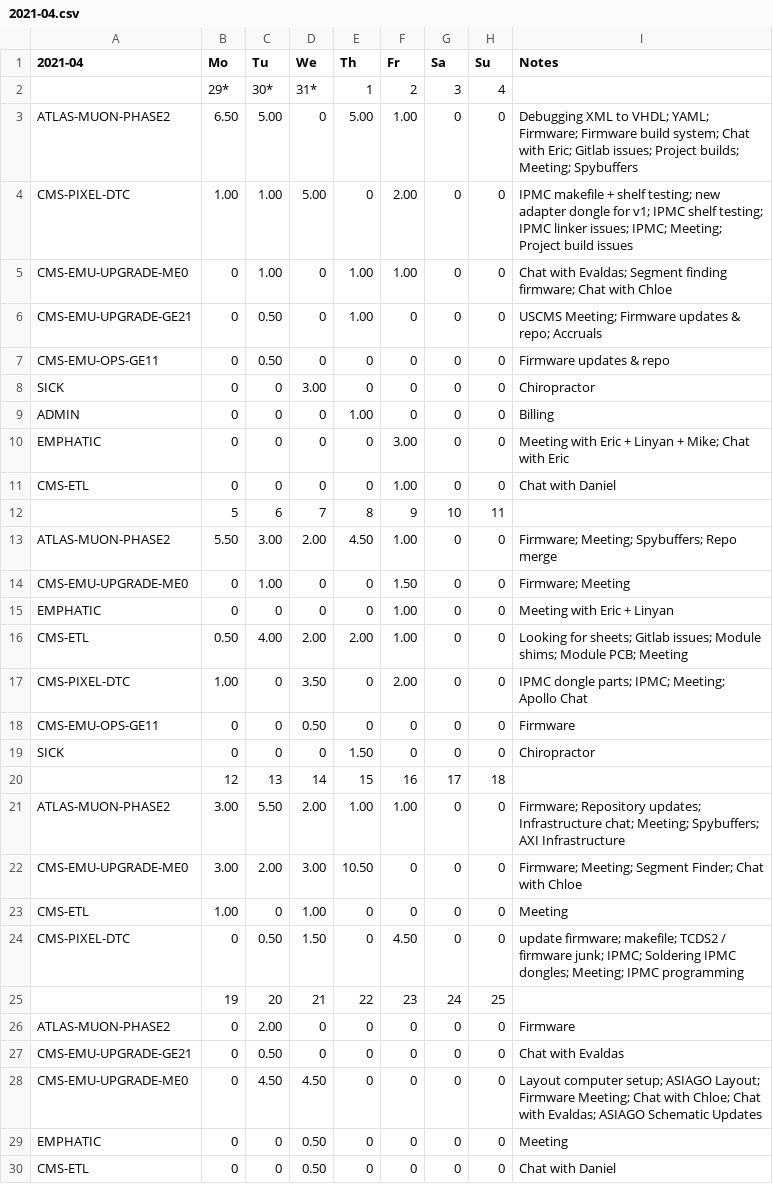
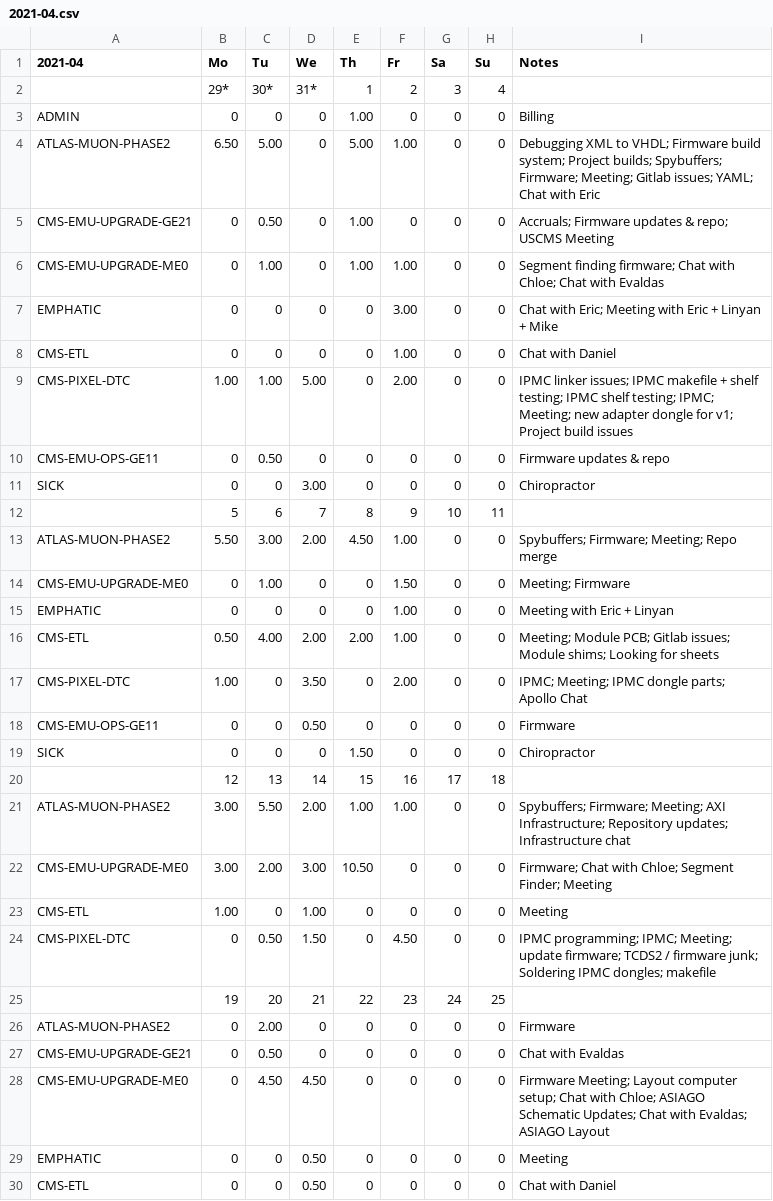
Before and after one commit to andrewpeck/edf-timesheet, a CSV file: billing/2021-04.csv, drawn as a sheet; only a part is shown; the diff covers the shown part only.

```diff
--- a/billing/2021-04.csv
+++ b/billing/2021-04.csv
@@ -2,17 +2,17 @@
 ,29*,30*,31*,1,2,3,4,
-ATLAS-MUON-PHASE2,6.50,5.00,0,5.00,1.00,0,0,Debugging XML to VHDL; YAML; Firmware; Firmware build system; Chat with Eric; Gitlab issues; Project builds; Meeting; Spybuffers
-CMS-PIXEL-DTC,1.00,1.00,5.00,0,2.00,0,0,IPMC makefile + shelf testing; new adapter dongle for v1; IPMC shelf testing; IPMC linker issues; IPMC; Meeting; Project build issues
-CMS-EMU-UPGRADE-ME0,0,1.00,0,1.00,1.00,0,0,Chat with Evaldas; Segment finding firmware; Chat with Chloe
-CMS-EMU-UPGRADE-GE21,0,0.50,0,1.00,0,0,0,USCMS Meeting; Firmware updates & repo; Accruals
+ADMIN,0,0,0,1.00,0,0,0,Billing
+ATLAS-MUON-PHASE2,6.50,5.00,0,5.00,1.00,0,0,Debugging XML to VHDL; Firmware build system; Project builds; Spybuffers; Firmware; Meeting; Gitlab issues; YAML; Chat with Eric
+CMS-EMU-UPGRADE-GE21,0,0.50,0,1.00,0,0,0,Accruals; Firmware updates & repo; USCMS Meeting
+CMS-EMU-UPGRADE-ME0,0,1.00,0,1.00,1.00,0,0,Segment finding firmware; Chat with Chloe; Chat with Evaldas
+EMPHATIC,0,0,0,0,3.00,0,0,Chat with Eric; Meeting with Eric + Linyan + Mike
+CMS-ETL,0,0,0,0,1.00,0,0,Chat with Daniel
+CMS-PIXEL-DTC,1.00,1.00,5.00,0,2.00,0,0,IPMC linker issues; IPMC makefile + shelf testing; IPMC shelf testing; IPMC; Meeting; new adapter dongle for v1; Project build issues
 CMS-EMU-OPS-GE11,0,0.50,0,0,0,0,0,Firmware updates & repo
 SICK,0,0,3.00,0,0,0,0,Chiropractor
-ADMIN,0,0,0,1.00,0,0,0,Billing
-EMPHATIC,0,0,0,0,3.00,0,0,Meeting with Eric + Linyan + Mike; Chat with Eric
-CMS-ETL,0,0,0,0,1.00,0,0,Chat with Daniel
 ,5,6,7,8,9,10,11,
-ATLAS-MUON-PHASE2,5.50,3.00,2.00,4.50,1.00,0,0,Firmware; Meeting; Spybuffers; Repo merge
-CMS-EMU-UPGRADE-ME0,0,1.00,0,0,1.50,0,0,Firmware; Meeting
+ATLAS-MUON-PHASE2,5.50,3.00,2.00,4.50,1.00,0,0,Spybuffers; Firmware; Meeting; Repo merge
+CMS-EMU-UPGRADE-ME0,0,1.00,0,0,1.50,0,0,Meeting; Firmware
 EMPHATIC,0,0,0,0,1.00,0,0,Meeting with Eric + Linyan
-CMS-ETL,0.50,4.00,2.00,2.00,1.00,0,0,Looking for sheets; Gitlab issues; Module shims; Module PCB; Meeting
-CMS-PIXEL-DTC,1.00,0,3.50,0,2.00,0,0,IPMC dongle parts; IPMC; Meeting; Apollo Chat
+CMS-ETL,0.50,4.00,2.00,2.00,1.00,0,0,Meeting; Module PCB; Gitlab issues; Module shims; Looking for sheets
+CMS-PIXEL-DTC,1.00,0,3.50,0,2.00,0,0,IPMC; Meeting; IPMC dongle parts; Apollo Chat
 CMS-EMU-OPS-GE11,0,0,0.50,0,0,0,0,Firmware
@@ -20,6 +20,6 @@ SICK,0,0,0,1.50,0,0,0,Chiropractor
 ,12,13,14,15,16,17,18,
-ATLAS-MUON-PHASE2,3.00,5.50,2.00,1.00,1.00,0,0,Firmware; Repository updates; Infrastructure chat; Meeting; Spybuffers; AXI Infrastructure
-CMS-EMU-UPGRADE-ME0,3.00,2.00,3.00,10.50,0,0,0,Firmware; Meeting; Segment Finder; Chat with Chloe
+ATLAS-MUON-PHASE2,3.00,5.50,2.00,1.00,1.00,0,0,Spybuffers; Firmware; Meeting; AXI Infrastructure; Repository updates; Infrastructure chat
+CMS-EMU-UPGRADE-ME0,3.00,2.00,3.00,10.50,0,0,0,Firmware; Chat with Chloe; Segment Finder; Meeting
 CMS-ETL,1.00,0,1.00,0,0,0,0,Meeting
-CMS-PIXEL-DTC,0,0.50,1.50,0,4.50,0,0,update firmware; makefile; TCDS2 / firmware junk; IPMC; Soldering IPMC dongles; Meeting; IPMC programming
+CMS-PIXEL-DTC,0,0.50,1.50,0,4.50,0,0,IPMC programming; IPMC; Meeting; update firmware; TCDS2 / firmware junk; Soldering IPMC dongles; makefile
 ,19,20,21,22,23,24,25,
@@ -27,3 +27,3 @@ ATLAS-MUON-PHASE2,0,2.00,0,0,0,0,0,Firmware
 CMS-EMU-UPGRADE-GE21,0,0.50,0,0,0,0,0,Chat with Evaldas
-CMS-EMU-UPGRADE-ME0,0,4.50,4.50,0,0,0,0,Layout computer setup; ASIAGO Layout; Firmware Meeting; Chat with Chloe; Chat with Evaldas; ASIAGO Schematic Updates
+CMS-EMU-UPGRADE-ME0,0,4.50,4.50,0,0,0,0,Firmware Meeting; Layout computer setup; Chat with Chloe; ASIAGO Schematic Updates; Chat with Evaldas; ASIAGO Layout
 EMPHATIC,0,0,0.50,0,0,0,0,Meeting
```
Also changed, not shown: 4 edited cells elsewhere in this file, billing/2021-03.csv, billing/2021-05.csv, 7 other files.
